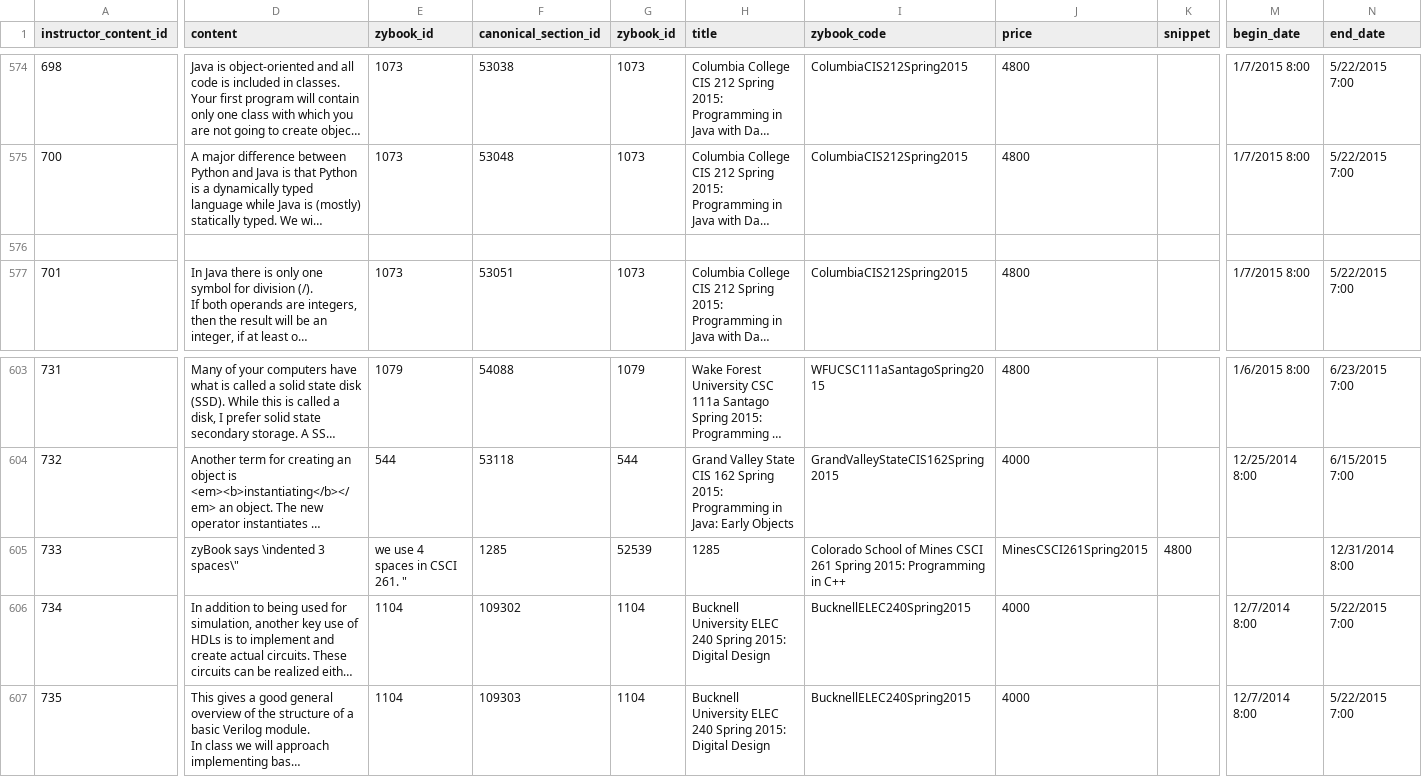
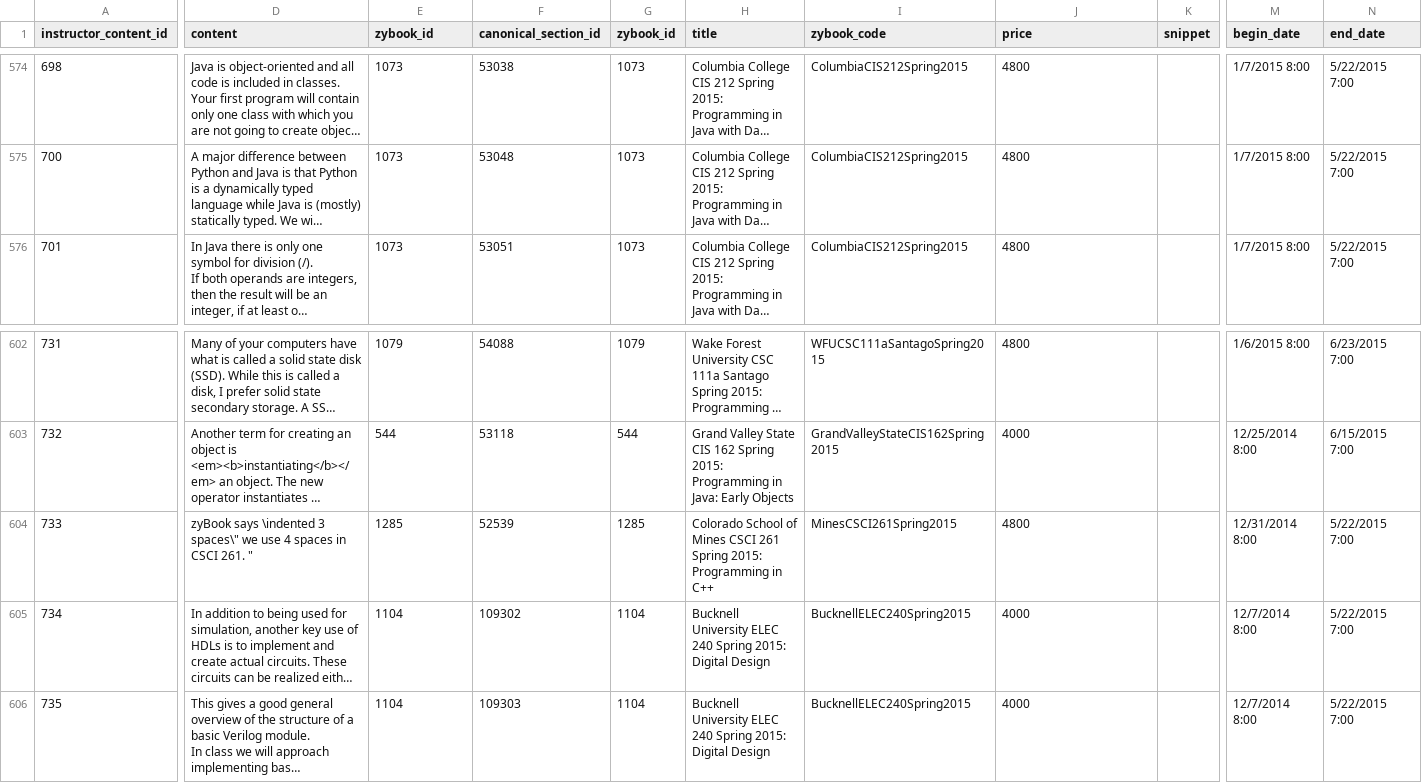
Before and after one commit to thefoxdude/InstructorContentAnalysis, a CSV file: testing/instructor-content-zybooks.csv, drawn as a sheet; only a part is shown, gaps mark what is left out; long unchanged cells end in …; removed rows and columns are numbered as before the commit, all else as after; rows hold the shown columns only; the diff covers the shown part only; the diff names each change by its address in the sheet, - before the commit and + after, or states it on an @@ line.

Commit message:
switched over to dictionary data type and added stats

```diff
--- a/testing/instructor-content-zybooks.csv
+++ b/testing/instructor-content-zybooks.csv
-row 576: (empty)
-D604 (content): …3 spaces\"
+D604 (content): …3 spaces\" we use 4 spaces in CSCI 261. "
-E604 (zybook_id): we use 4 spaces in CSCI 261. "
+E604 (zybook_id): 1285
-F604 (canonical_section_id): 1285
+F604 (canonical_section_id): 52539
-G604 (zybook_id): 52539
+G604 (zybook_id): 1285
-H604 (title): 1285
+H604 (title): Colorado School of Mines CSCI 261 Spring 2015: Programming in C++
-I604 (zybook_code): Colorado School of Mines CSCI 261 Spring 2015: Programming in C++
+I604 (zybook_code): MinesCSCI261Spring2015
-J604 (price): MinesCSCI261Spring2015
+J604 (price): 4800
-K604 (snippet): 4800
+K604 (snippet): (empty)
-M604 (begin_date): (empty)
+M604 (begin_date): 12/31/2014 8:00
-N604 (end_date): 12/31/2014 8:00
+N604 (end_date): 5/22/2015 7:00
```
Also changed, not shown: 14 edited cells elsewhere in this file, 1 other file.
